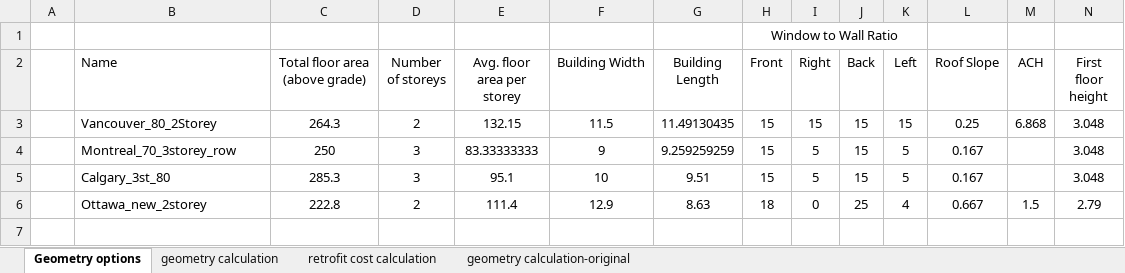
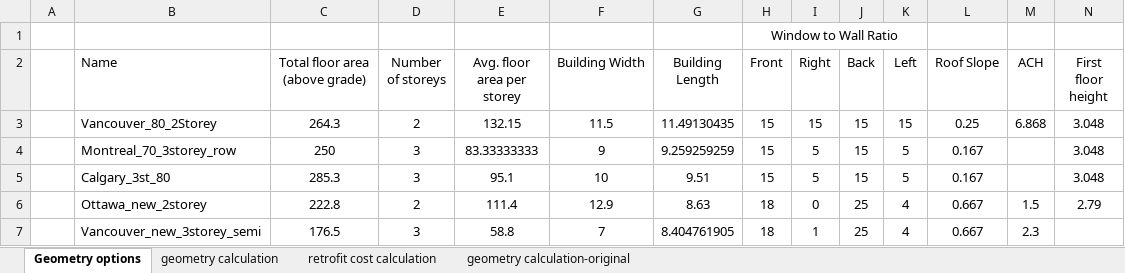
Before and after one commit to NRCan-IETS-CE-O-HBC/HousingModels, an Excel workbook: OptFramework/GenericHome-2storey/2storey_model_geometry.xlsx, sheet Geometry options, drawn as a sheet; only a part is shown; values as stored, in another font and other column widths than the file's, no borders; rows hold the shown columns only; the diff names each change by its address in the sheet, - before the commit and + after, or states it on an @@ line.

Commit message:
updates to the generic model to allow for the optimization of 2 and 3 storey homes with inset garages

```diff
--- a/OptFramework/GenericHome-2storey/2storey_model_geometry.xlsx (sheet Geometry options)
+++ b/OptFramework/GenericHome-2storey/2storey_model_geometry.xlsx (sheet Geometry options)
+row 7:  | Vancouver_new_3storey_semi | 176.5 | 3 | 58.8 | 7 | 8.404761905 | 18 | 1 | 25 | 4 | 0.667 | 2.3
```
Also changed, not shown: 2 other files.
